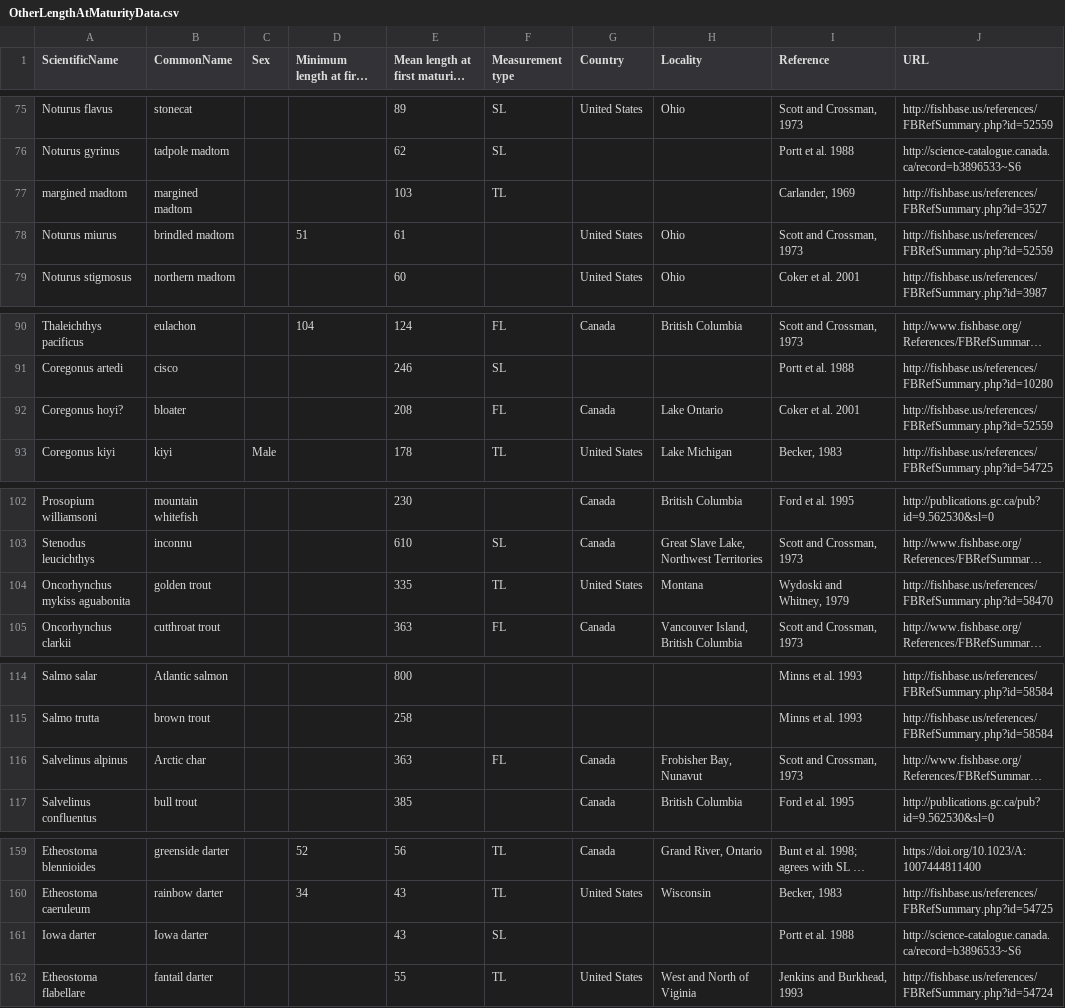
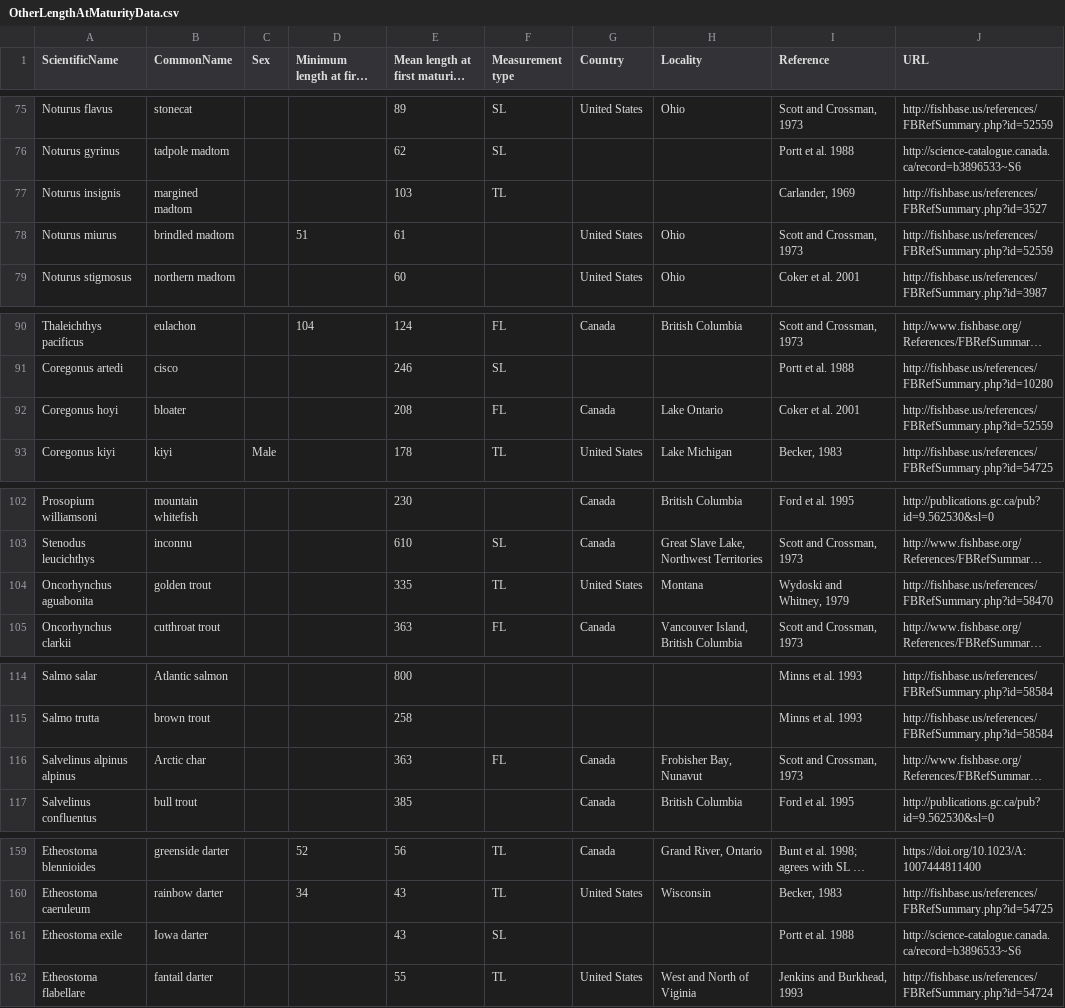
Before and after one commit to richarddirocco/SPOT, a CSV file: apps/lengthmaturity/OtherLengthAtMaturityData.csv, drawn as a sheet; only a part is shown, gaps mark what is left out; long unchanged cells end in …; the diff covers the shown part only; the diff names each change by its address in the sheet, - before the commit and + after, or states it on an @@ line.

```diff
--- a/apps/lengthmaturity/OtherLengthAtMaturityData.csv
+++ b/apps/lengthmaturity/OtherLengthAtMaturityData.csv
-A77 (ScientificName): margined madtom
+A77 (ScientificName): Noturus insignis
-A92 (ScientificName): Coregonus hoyi?
+A92 (ScientificName): Coregonus hoyi
-A104 (ScientificName): Oncorhynchus mykiss aguabonita
+A104 (ScientificName): Oncorhynchus aguabonita
-A116 (ScientificName): Salvelinus alpinus
+A116 (ScientificName): Salvelinus alpinus alpinus
-A161 (ScientificName): Iowa darter
+A161 (ScientificName): Etheostoma exile
```
Also changed, not shown: 5 edited cells elsewhere in this file, apps/lengthmaturity/MaturityData.csv, 2 other files.
